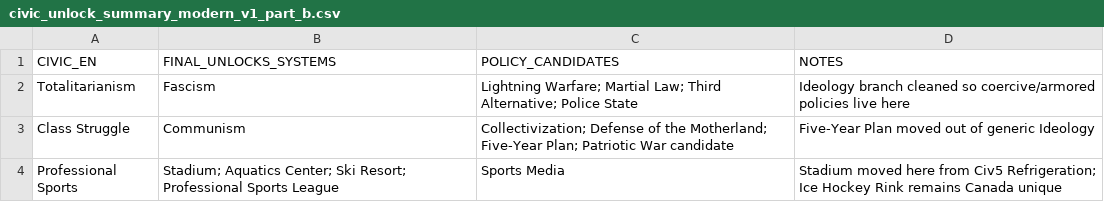
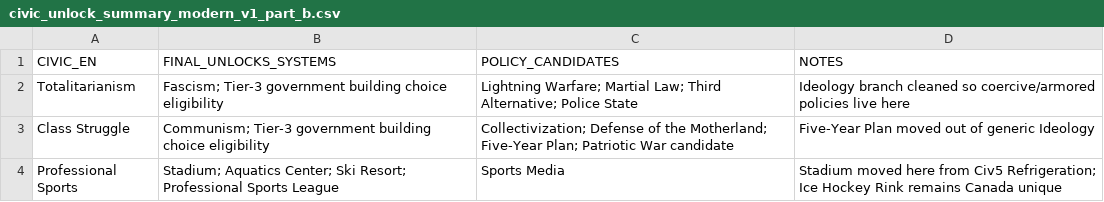
Before and after one commit to physical-geogrpahy-forever/academic_food_chain, a CSV file: civics_reference/civic_unlock_summary_modern_v1_part_b.csv, drawn as a sheet; the diff names each change by its address in the sheet, - before the commit and + after, or states it on an @@ line.

Commit message:
Add Tier-3 government building eligibility to Fascism and Communism branches

```diff
--- a/civics_reference/civic_unlock_summary_modern_v1_part_b.csv
+++ b/civics_reference/civic_unlock_summary_modern_v1_part_b.csv
-B2 (FINAL_UNLOCKS_SYSTEMS): Fascism
+B2 (FINAL_UNLOCKS_SYSTEMS): Fascism; Tier-3 government building choice eligibility
-B3 (FINAL_UNLOCKS_SYSTEMS): Communism
+B3 (FINAL_UNLOCKS_SYSTEMS): Communism; Tier-3 government building choice eligibility
```
